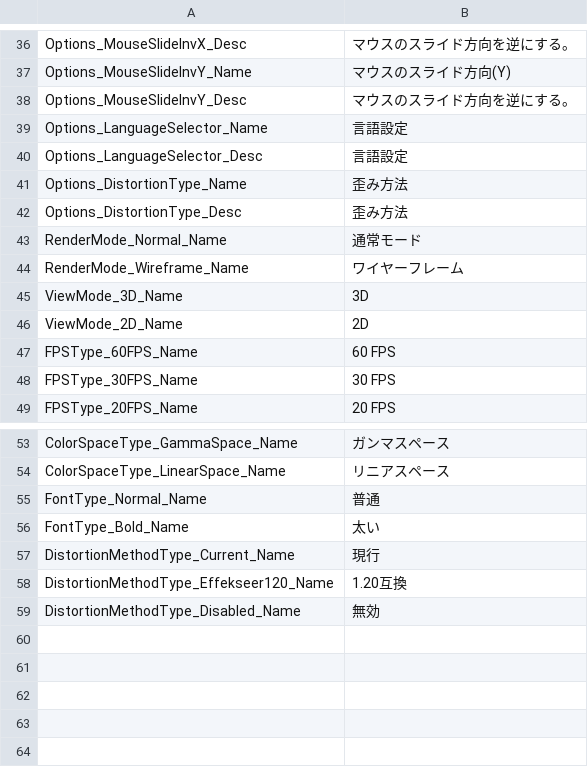
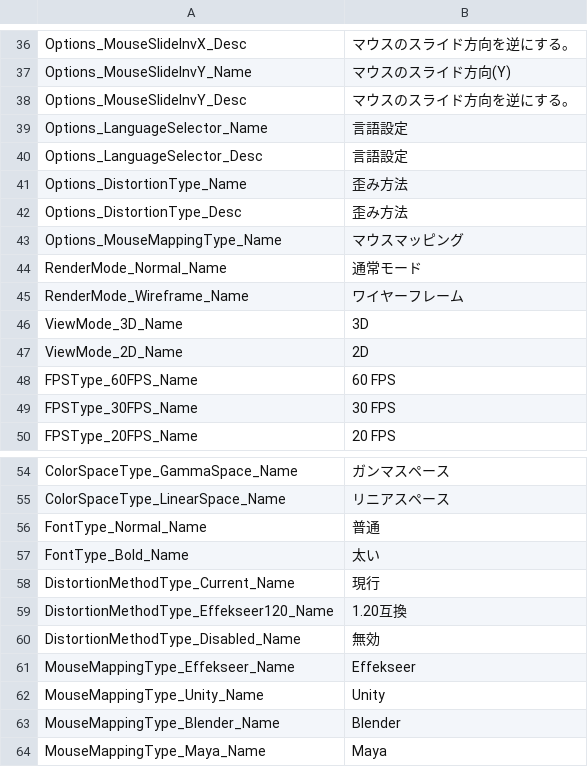
Before and after one commit to effekseer/Effekseer, a CSV file: Dev/release/resources/languages/ja/Effekseer_Options.csv, drawn as a sheet; only a part is shown, gaps mark what is left out.

Commit message:
Implement mouse mapping

```diff
--- a/Dev/release/resources/languages/ja/Effekseer_Options.csv
+++ b/Dev/release/resources/languages/ja/Effekseer_Options.csv
@@ -42,2 +42,3 @@ Options_DistortionType_Name,歪み方法
 Options_DistortionType_Desc,歪み方法
+Options_MouseMappingType_Name,マウスマッピング
 RenderMode_Normal_Name,通常モード
@@ -59 +60,5 @@ DistortionMethodType_Effekseer120_Name,1.20互換
 DistortionMethodType_Disabled_Name,無効
+MouseMappingType_Effekseer_Name,Effekseer
+MouseMappingType_Unity_Name,Unity
+MouseMappingType_Blender_Name,Blender
+MouseMappingType_Maya_Name,Maya
```
Also changed, not shown: Dev/release/resources/languages/en/Effekseer_Options.csv, 2 other files.
